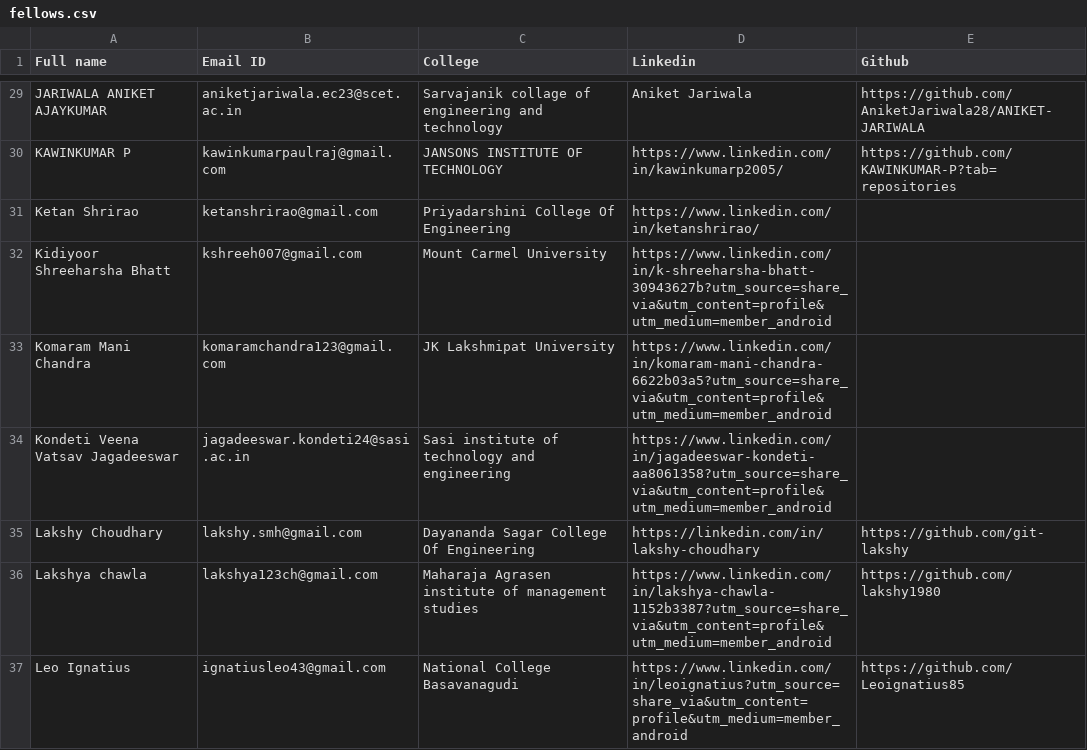
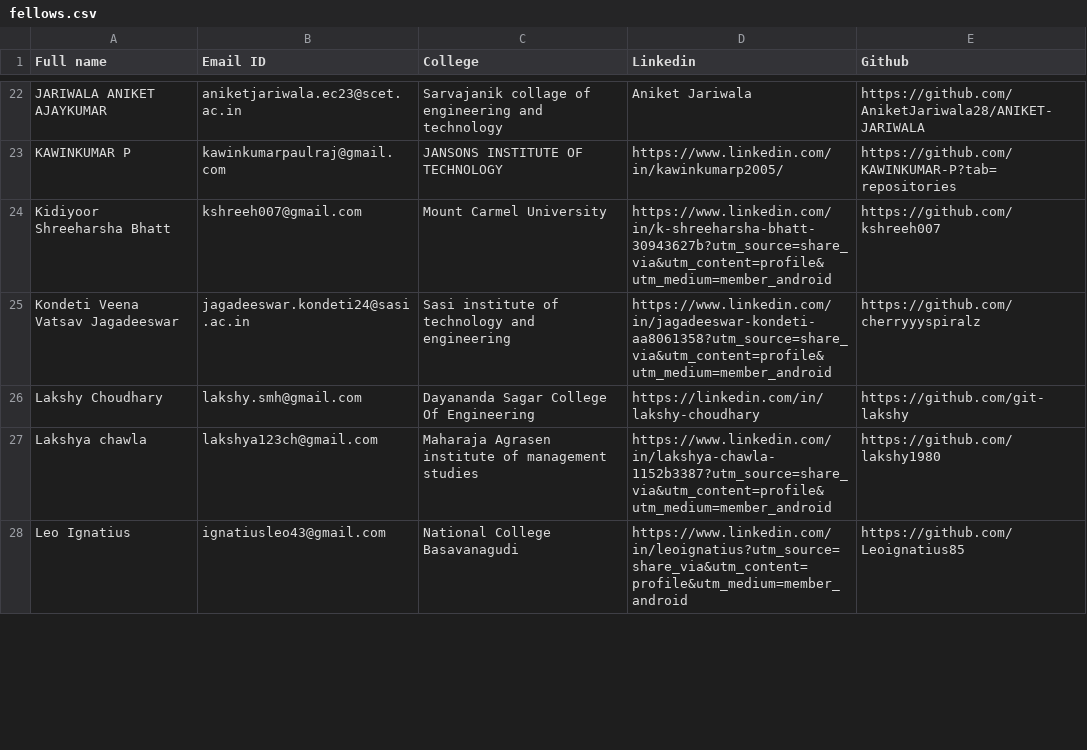
Before and after one commit to Deagle2/vicharak-fellowship-tracker, a CSV file: fellows.csv, drawn as a sheet; only a part is shown, gaps mark what is left out; the diff covers the shown part only.

Commit message:
chore: sync fellows to Batch 1 sheet (57), fix score table markup, prune orphans

```diff
--- a/fellows.csv
+++ b/fellows.csv
@@ -30,6 +23,4 @@ JARIWALA ANIKET AJAYKUMAR,aniketjariwala.ec23@scet.ac.in,Sarvajanik collage of e
 KAWINKUMAR P,kawinkumarpaulraj@gmail.com,JANSONS INSTITUTE OF TECHNOLOGY,https://www.linkedin.com/in/kawinkumarp2005/,https://github.com/KAWINKUMAR-P?tab=repositories
-Ketan Shrirao,ketanshrirao@gmail.com,Priyadarshini College Of Engineering,https://www.linkedin.com/in/ketanshrirao/,
-Kidiyoor Shreeharsha Bhatt,kshreeh007@gmail.com,Mount Carmel University,https://www.linkedin.com/in/k-shreeharsha-bhatt-30943627b?utm_source=share_via&utm_content=profile&utm_medium=member_android,
-Komaram Mani Chandra,komaramchandra123@gmail.com,JK Lakshmipat University,https://www.linkedin.com/in/komaram-mani-chandra-6622b03a5?utm_source=share_via&utm_content=profile&utm_medium=member_android,
-Kondeti Veena Vatsav Jagadeeswar,jagadeeswar.kondeti24@sasi.ac.in,Sasi institute of technology and engineering,https://www.linkedin.com/in/jagadeeswar-kondeti-aa8061358?utm_source=share_via&utm_content=profile&utm_medium=member_android,
+Kidiyoor Shreeharsha Bhatt,kshreeh007@gmail.com,Mount Carmel University,https://www.linkedin.com/in/k-shreeharsha-bhatt-30943627b?utm_source=share_via&utm_content=profile&utm_medium=member_android,https://github.com/kshreeh007
+Kondeti Veena Vatsav Jagadeeswar,jagadeeswar.kondeti24@sasi.ac.in,Sasi institute of technology and engineering,https://www.linkedin.com/in/jagadeeswar-kondeti-aa8061358?utm_source=share_via&utm_content=profile&utm_medium=member_android,https://github.com/cherryyyspiralz
 Lakshy Choudhary,lakshy.smh@gmail.com,Dayananda Sagar College Of Engineering,https://linkedin.com/in/lakshy-choudhary,https://github.com/git-lakshy
```
Also changed, not shown: 19 removed rows and 14 edited cells elsewhere in this file, allocations/summary.csv, 27 other files.
